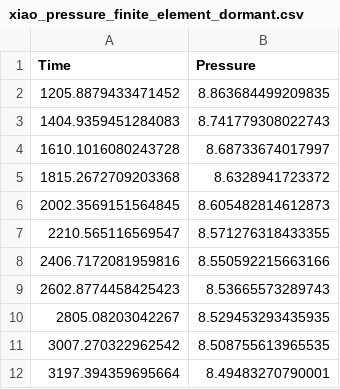
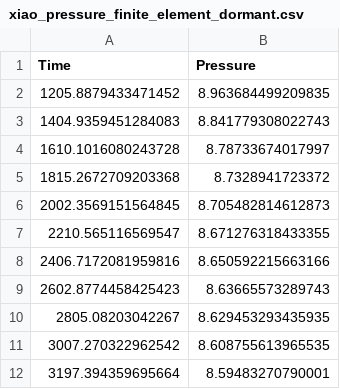
Before and after one commit to Kieraan/HydrogenAdsorption.jl, a CSV file: inputs/xiao_pressure_finite_element_dormant.csv, drawn as a sheet.

Commit message:
Data processing

```diff
--- a/inputs/xiao_pressure_finite_element_dormant.csv
+++ b/inputs/xiao_pressure_finite_element_dormant.csv
@@ -1,12 +1,12 @@
 Time,Pressure
-1205.8879433471452, 8.863684499209835
-1404.9359451284083, 8.741779308022743
-1610.1016080243728, 8.68733674017997
-1815.2672709203368, 8.6328941723372
-2002.3569151564845, 8.605482814612873
-2210.565116569547, 8.571276318433355
-2406.7172081959816, 8.550592215663166
-2602.8774458425423, 8.53665573289743
-2805.08203042267, 8.529453293435935
-3007.270322962542, 8.508755613965535
-3197.394359695664, 8.49483270790001
+1205.8879433471452, 8.963684499209835
+1404.9359451284083, 8.841779308022743
+1610.1016080243728, 8.78733674017997
+1815.2672709203368, 8.7328941723372
+2002.3569151564845, 8.705482814612873
+2210.565116569547, 8.671276318433355
+2406.7172081959816, 8.650592215663166
+2602.8774458425423, 8.63665573289743
+2805.08203042267, 8.629453293435935
+3007.270322962542, 8.608755613965535
+3197.394359695664, 8.59483270790001
```
Also changed, not shown: 4 other files.
